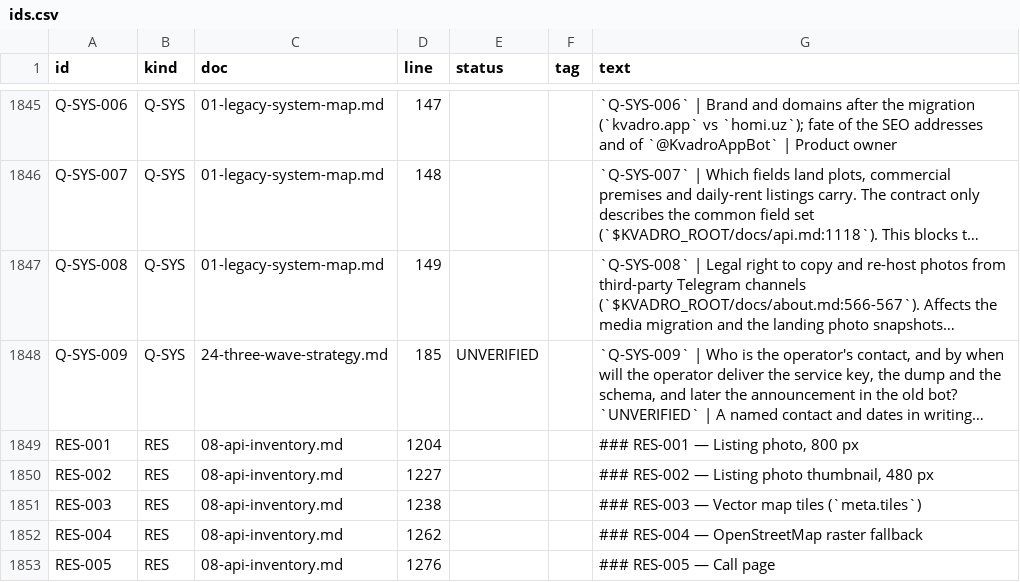
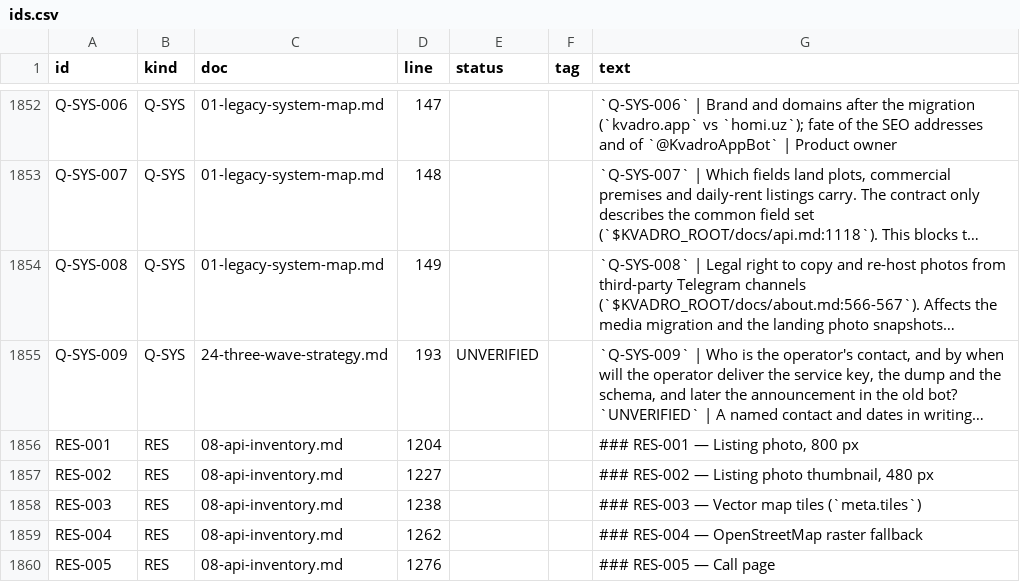
Before and after one commit to amediateam/homi, a CSV file: docs/migration/data/ids.csv, drawn as a sheet; only a part is shown, gaps mark what is left out; long unchanged cells end in …; addresses are those after the commit; the diff covers the shown part only; the diff names each change by its address in the sheet, - before the commit and + after, or states it on an @@ line.

```diff
--- a/docs/migration/data/ids.csv
+++ b/docs/migration/data/ids.csv
-D1855 (line): 185
+D1855 (line): 193
```
Also changed, not shown: 7 added rows and 39 edited cells elsewhere in this file, 41 other files.
